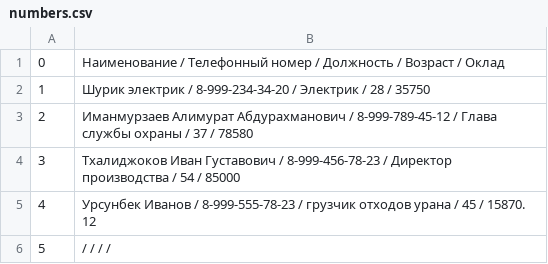
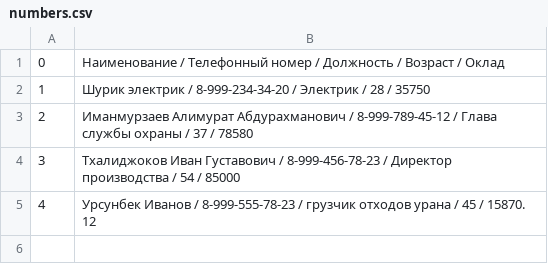
Before and after one commit to BRATnavsegda/Python, a CSV file: HomeWorkSeminar8/numbers.csv, drawn as a sheet; the diff names each change by its address in the sheet, - before the commit and + after, or states it on an @@ line.

```diff
--- a/HomeWorkSeminar8/numbers.csv
+++ b/HomeWorkSeminar8/numbers.csv
-row 6: 5 | / / / /
```
Also changed, not shown: 3 other files.
